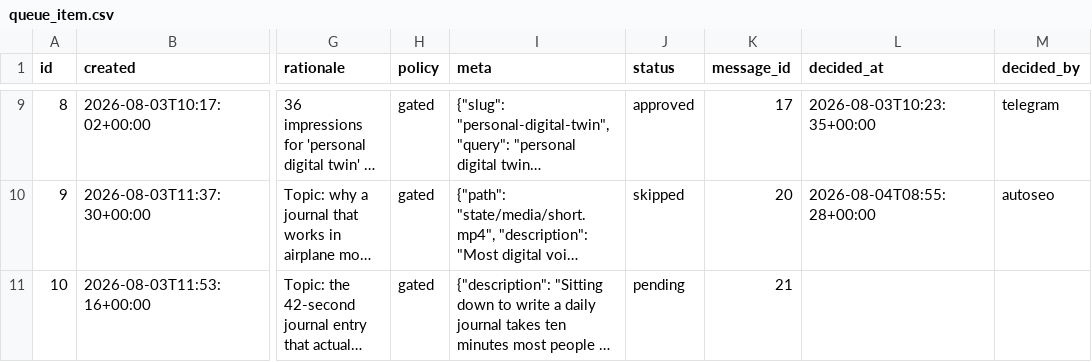
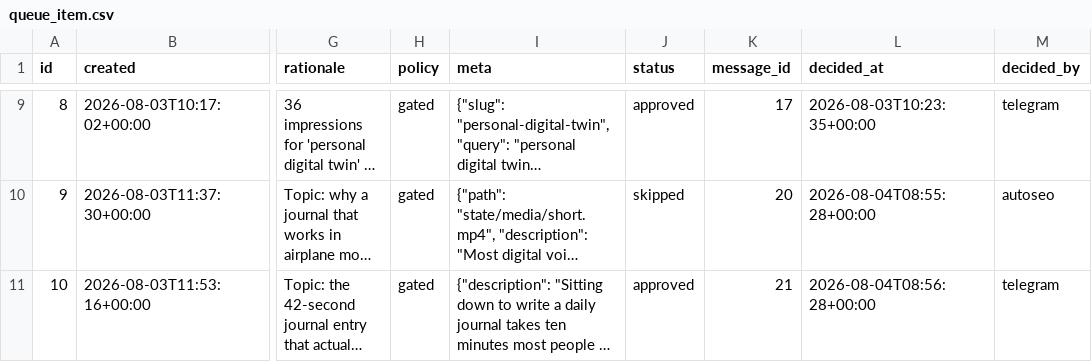
Before and after one commit to intrepidkarthi/autoseo, a CSV file: state/queue_item.csv, drawn as a sheet; only a part is shown, gaps mark what is left out; long unchanged cells end in …; the diff names each change by its address in the sheet, - before the commit and + after, or states it on an @@ line.

```diff
--- a/state/queue_item.csv
+++ b/state/queue_item.csv
-J11 (status): pending
+J11 (status): approved
-L11 (decided_at): (empty)
+L11 (decided_at): 2026-08-04T08:56:28+00:00
-M11 (decided_by): (empty)
+M11 (decided_by): telegram
```
Also changed, not shown: state/gate_seen.csv, state/run_log.csv.
